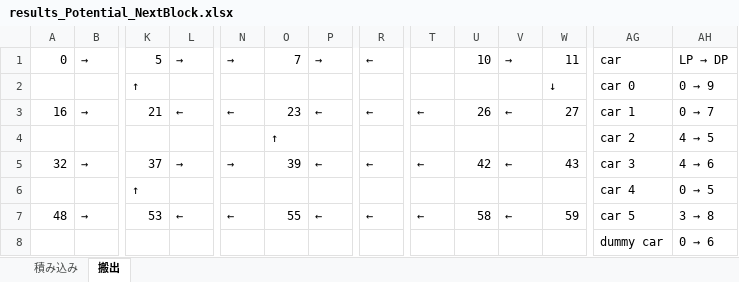
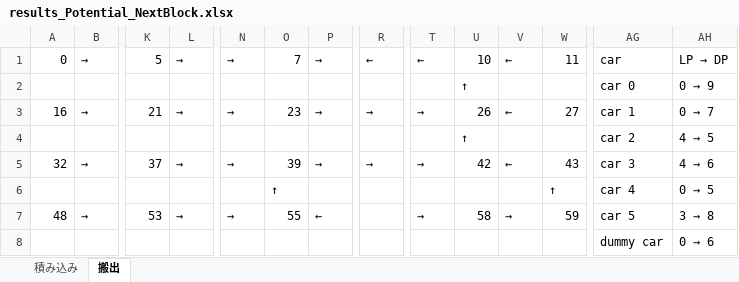
Before and after one commit to r-kurosu/kline2022, an Excel workbook: results_Potential_NextBlock.xlsx, sheet 搬出, drawn as a sheet; only a part is shown, gaps mark what is left out; values as stored, in another font and other column widths than the file's, no cell formats; removed rows and columns are numbered as before the commit, all else as after; rows hold the shown columns only; the diff names each change by its address in the sheet, - before the commit and + after, or states it on an @@ line.

```diff
--- a/results_Potential_NextBlock.xlsx (sheet 搬出)
+++ b/results_Potential_NextBlock.xlsx (sheet 搬出)
-T1: (empty)
+T1: ←
-V1: →
+V1: ←
-row 2:  |  | ↑ |  |  |  |  |  |  |  |  | ↓ | car 0 | 0 → 9
+row 2:  |  |  |  |  |  |  |  |  | ↑ |  |  | car 0 | 0 → 9
-L3: ←
+L3: →
-N3: ←
+N3: →
-P3: ←
+P3: →
-R3: ←
+R3: →
-T3: ←
+T3: →
-O4: ↑
+O4: (empty)
-U4: (empty)
+U4: ↑
-P5: ←
+P5: →
-R5: ←
+R5: →
-T5: ←
+T5: →
-row 6:  |  | ↑ |  |  |  |  |  |  |  |  |  | car 4 | 0 → 5
+row 6:  |  |  |  |  | ↑ |  |  |  |  |  | ↑ | car 4 | 0 → 5
-L7: ←
+L7: →
-N7: ←
+N7: →
-R7: ←
+R7: (empty)
-T7: ←
+T7: →
-V7: ←
+V7: →
```
Also changed, not shown: sheet 積み込み, cell formats, 1 other file.
